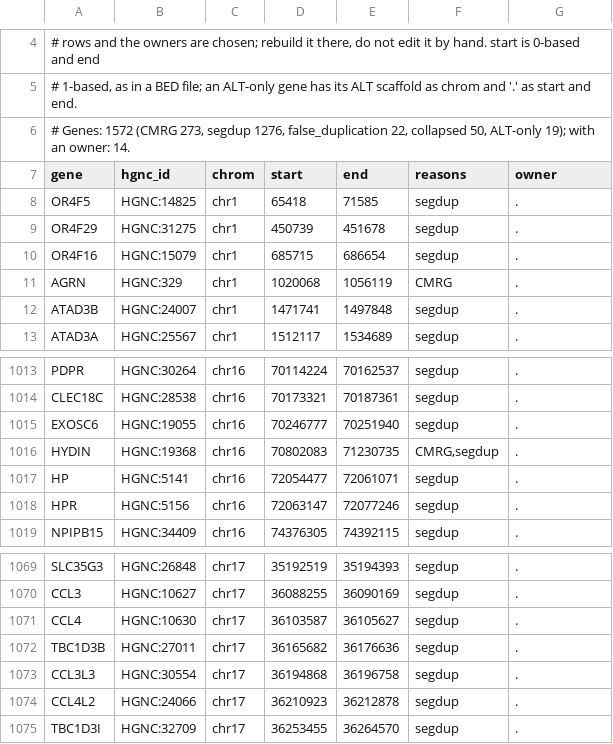
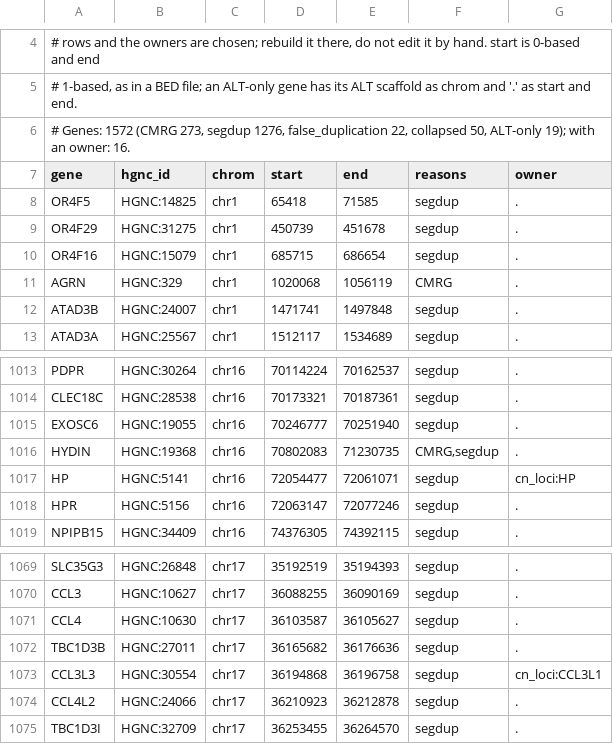
Before and after one commit to GeiserX/Personal-Genome-Pipeline, a TSV file: assets/callability_genes.tsv, drawn as a sheet; only a part is shown, gaps mark what is left out.

Commit message:
fix(qc): turn main's e2e green again where the callability work (#269) met the dosage rows (#266) (#273)
Main's e2e went red after #269 (callability) met #266 (dosage rows): the callability gene list was built before #266's rows, the callability reader treated chromosomes missing from the fixture as unreadable, and two cases had broken test plumbing (a nested docker pipe, a bare container without bin/ on PATH). This rebuilds the list with its own script, lists genes on absent chromosomes as not on this reference, and fixes the two cases. No pipeline step changes on a full GRCh38 BAM.

```diff
--- a/assets/callability_genes.tsv
+++ b/assets/callability_genes.tsv
@@ -5,3 +5,3 @@
 # 1-based, as in a BED file; an ALT-only gene has its ALT scaffold as chrom and '.' as start and end.
-# Genes: 1572 (CMRG 273, segdup 1276, false_duplication 22, collapsed 50, ALT-only 19); with an owner: 14.
+# Genes: 1572 (CMRG 273, segdup 1276, false_duplication 22, collapsed 50, ALT-only 19); with an owner: 16.
 gene	hgnc_id	chrom	start	end	reasons	owner
@@ -1016,3 +1016,3 @@ EXOSC6	HGNC:19055	chr16	70246777	70251940	segdup	.
 HYDIN	HGNC:19368	chr16	70802083	71230735	CMRG,segdup	.
-HP	HGNC:5141	chr16	72054477	72061071	segdup	.
+HP	HGNC:5141	chr16	72054477	72061071	segdup	cn_loci:HP
 HPR	HGNC:5156	chr16	72063147	72077246	segdup	.
@@ -1072,3 +1072,3 @@ CCL4	HGNC:10630	chr17	36103587	36105627	segdup	.
 TBC1D3B	HGNC:27011	chr17	36165682	36176636	segdup	.
-CCL3L3	HGNC:30554	chr17	36194868	36196758	segdup	.
+CCL3L3	HGNC:30554	chr17	36194868	36196758	segdup	cn_loci:CCL3L1
 CCL4L2	HGNC:24066	chr17	36210923	36212878	segdup	.
```
Also changed, not shown: 4 other files.
